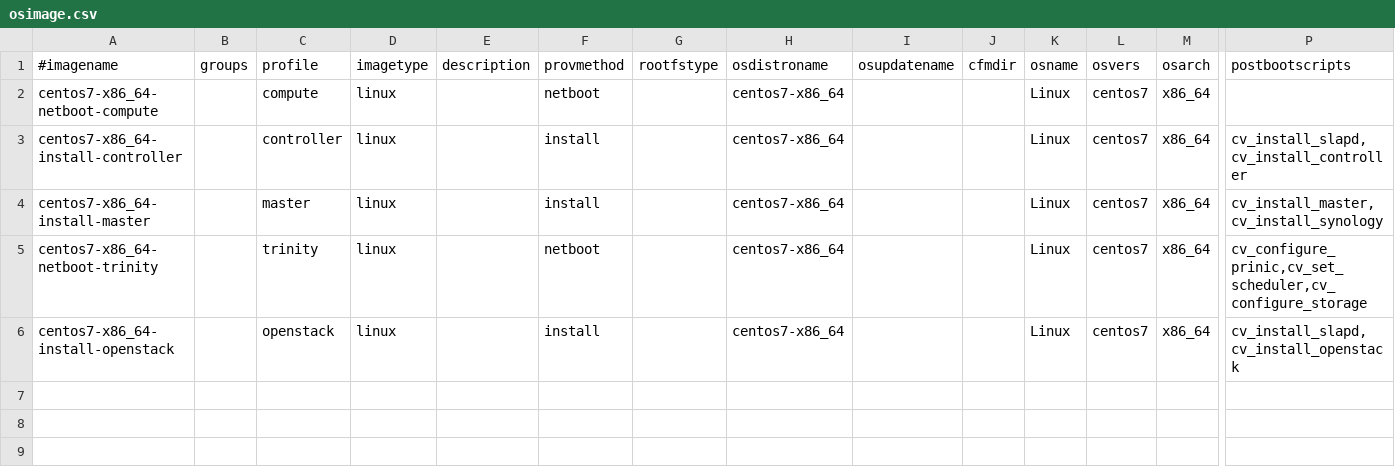
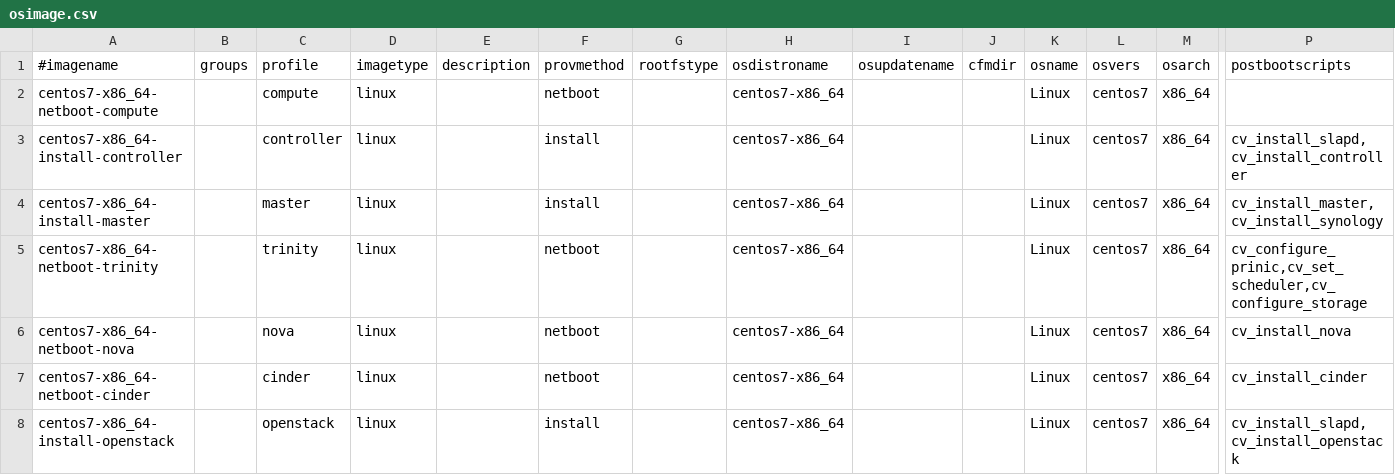
Before and after one commit to hicham-a/trinity, a CSV file: controller/xcat/tables/osimage.csv, drawn as a sheet; only a part is shown, gaps mark what is left out; rows hold the shown columns only; the diff names each change by its address in the sheet, - before the commit and + after, or states it on an @@ line.

```diff
--- a/controller/xcat/tables/osimage.csv
+++ b/controller/xcat/tables/osimage.csv
+row 6: centos7-x86_64-netboot-nova |  | nova | linux |  | netboot |  | centos7-x86_64 |  |  | Linux | centos7 | x86_64 | cv_install_nova
+row 7: centos7-x86_64-netboot-cinder |  | cinder | linux |  | netboot |  | centos7-x86_64 |  |  | Linux | centos7 | x86_64 | cv_install_cinder
```
Also changed, not shown: controller/xcat/tables/linuximage.csv.
